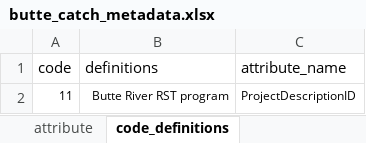
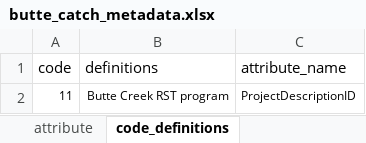
Before and after one commit to SRJPE/jpe-butte-edi, an Excel workbook: data-raw/metadata/butte_catch_metadata.xlsx, sheet code_definitions, drawn as a sheet; values as stored, in another font and other column widths than the file's, no borders; the diff names each change by its address in the sheet, - before the commit and + after, or states it on an @@ line.

```diff
--- a/data-raw/metadata/butte_catch_metadata.xlsx (sheet code_definitions)
+++ b/data-raw/metadata/butte_catch_metadata.xlsx (sheet code_definitions)
-B2 (definitions): Butte River RST program
+B2 (definitions): Butte Creek RST program
```
Also changed, not shown: data-raw/metadata/butte_metadata.xlsx, data-raw/metadata/butte_recapture_metadata.xlsx, 6 other files.
